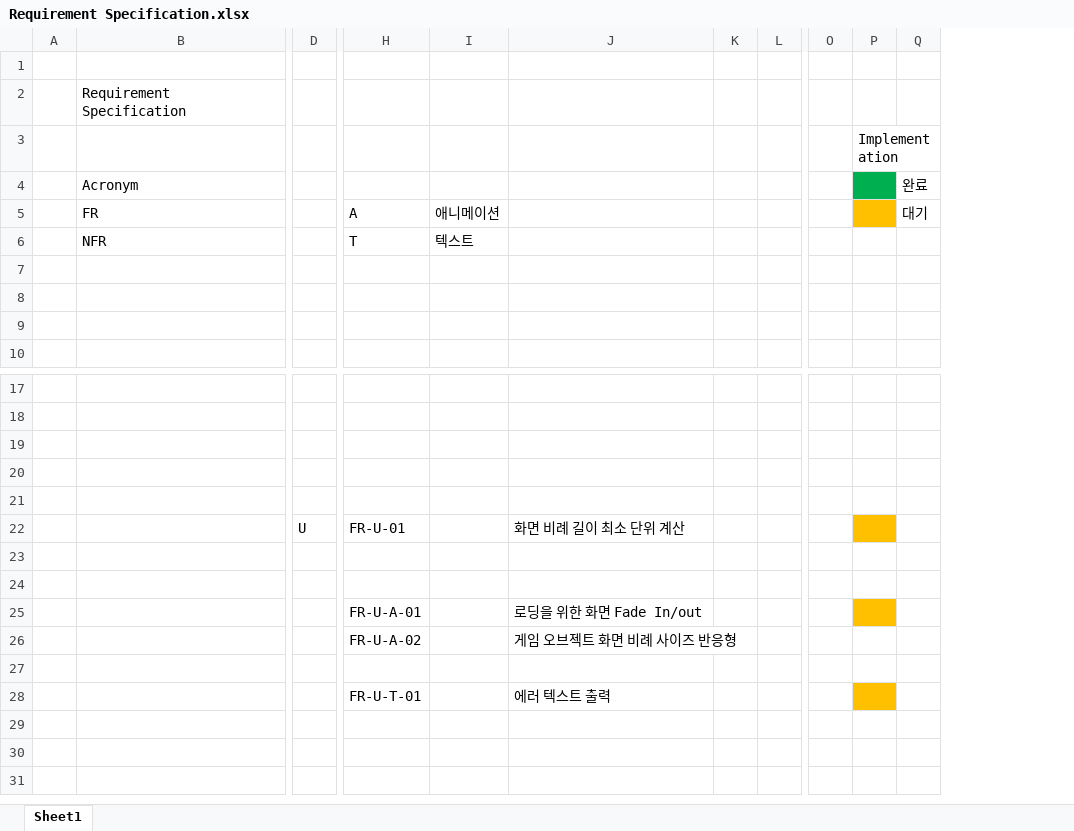
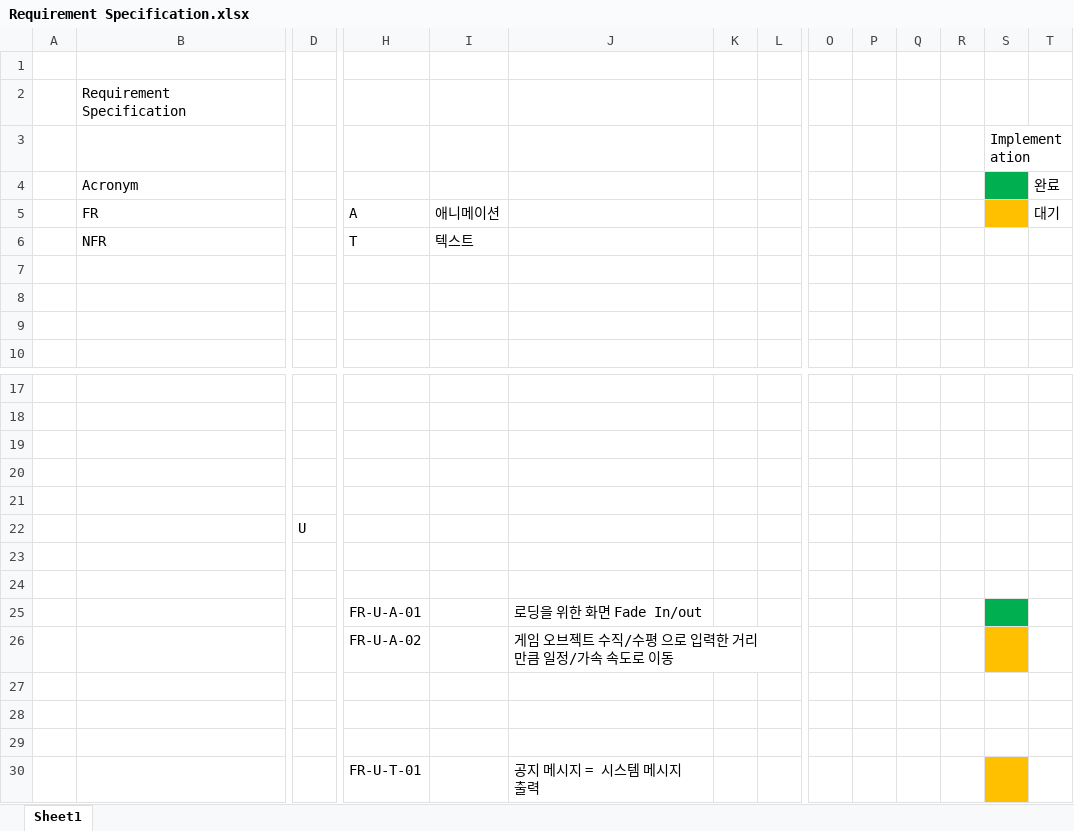
Before and after one commit to VanSubstance/To-the-North, an Excel workbook: documents/Requirement Specification.xlsx, sheet Sheet1, drawn as a sheet; only a part is shown, gaps mark what is left out; values as stored, in another font and other column widths than the file's, no borders; removed rows and columns are numbered as before the commit, all else as after; rows hold the shown columns only; the diff names each change by its address in the sheet, - before the commit and + after, or states it on an @@ line.

Commit message:
Add: RS for Info Messafge
#1

+ 공지 메세지 관련 RS 작성

```diff
--- a/documents/Requirement Specification.xlsx (sheet Sheet1)
+++ b/documents/Requirement Specification.xlsx (sheet Sheet1)
+column P, empty
+column Q, empty
+column R, empty
-row 22:  |  | U | FR-U-01 |  | 화면 비례 길이 최소 단위 계산
+row 22:  |  | U
-S25 fill: #FFC000
+S25 fill: #00B050
-J26: 게임 오브젝트 화면 비례 사이즈 반응형
+J26: 게임 오브젝트 수직/수평 으로 입력한 거리만큼 일정/가속 속도로 이동
-S26 fill: none
+S26 fill: #FFC000
+row 28: (empty)
+row 29: (empty)
-J30: 에러 텍스트 출력
+J30: 공지 메시지 = 시스템 메시지 출력
```
